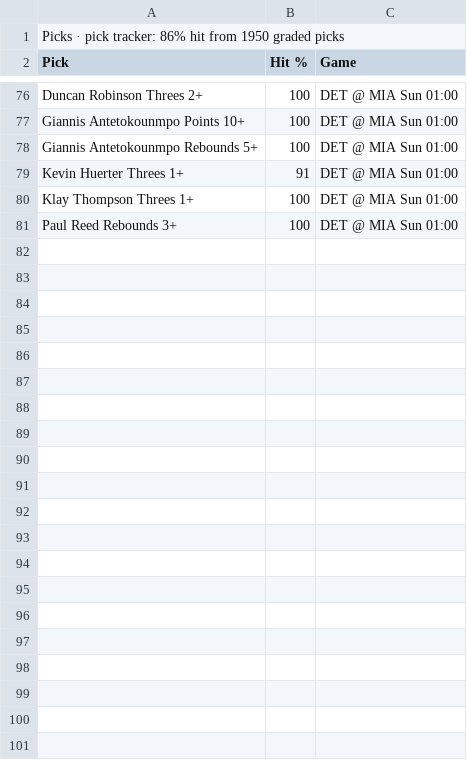
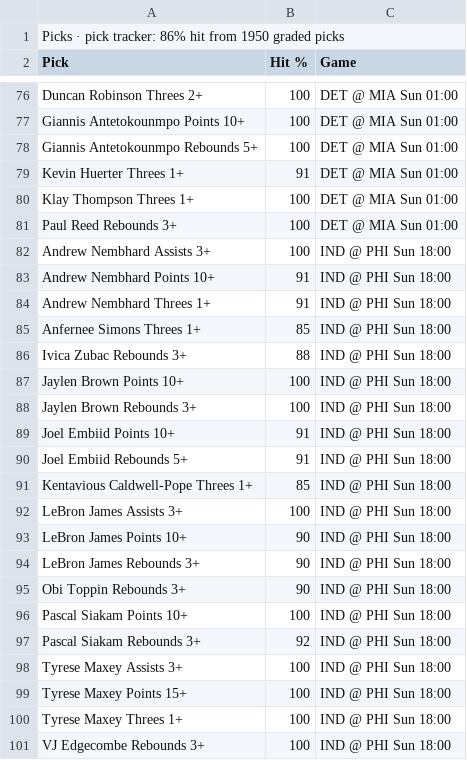
Before and after one commit to 7wilite7/Nba-Stats, a CSV file: out/PHONE_2627.csv, drawn as a sheet; only a part is shown, gaps mark what is left out; the diff names each change by its address in the sheet, - before the commit and + after, or states it on an @@ line.

```diff
--- a/out/PHONE_2627.csv
+++ b/out/PHONE_2627.csv
+row 82: Andrew Nembhard Assists 3+ | 100 | IND @ PHI Sun 18:00
+row 83: Andrew Nembhard Points 10+ | 91 | IND @ PHI Sun 18:00
+row 84: Andrew Nembhard Threes 1+ | 91 | IND @ PHI Sun 18:00
+row 85: Anfernee Simons Threes 1+ | 85 | IND @ PHI Sun 18:00
+row 86: Ivica Zubac Rebounds 3+ | 88 | IND @ PHI Sun 18:00
+row 87: Jaylen Brown Points 10+ | 100 | IND @ PHI Sun 18:00
+row 88: Jaylen Brown Rebounds 3+ | 100 | IND @ PHI Sun 18:00
+row 89: Joel Embiid Points 10+ | 91 | IND @ PHI Sun 18:00
+row 90: Joel Embiid Rebounds 5+ | 91 | IND @ PHI Sun 18:00
+row 91: Kentavious Caldwell-Pope Threes 1+ | 85 | IND @ PHI Sun 18:00
+row 92: LeBron James Assists 3+ | 100 | IND @ PHI Sun 18:00
+row 93: LeBron James Points 10+ | 90 | IND @ PHI Sun 18:00
+row 94: LeBron James Rebounds 3+ | 90 | IND @ PHI Sun 18:00
+row 95: Obi Toppin Rebounds 3+ | 90 | IND @ PHI Sun 18:00
+row 96: Pascal Siakam Points 10+ | 100 | IND @ PHI Sun 18:00
+row 97: Pascal Siakam Rebounds 3+ | 92 | IND @ PHI Sun 18:00
+row 98: Tyrese Maxey Assists 3+ | 100 | IND @ PHI Sun 18:00
+row 99: Tyrese Maxey Points 15+ | 100 | IND @ PHI Sun 18:00
+row 100: Tyrese Maxey Threes 1+ | 100 | IND @ PHI Sun 18:00
+row 101: VJ Edgecombe Rebounds 3+ | 100 | IND @ PHI Sun 18:00
```
Also changed, not shown: out/GAMES_2627.csv, out/GAMES_blend.csv, 14 other files.
